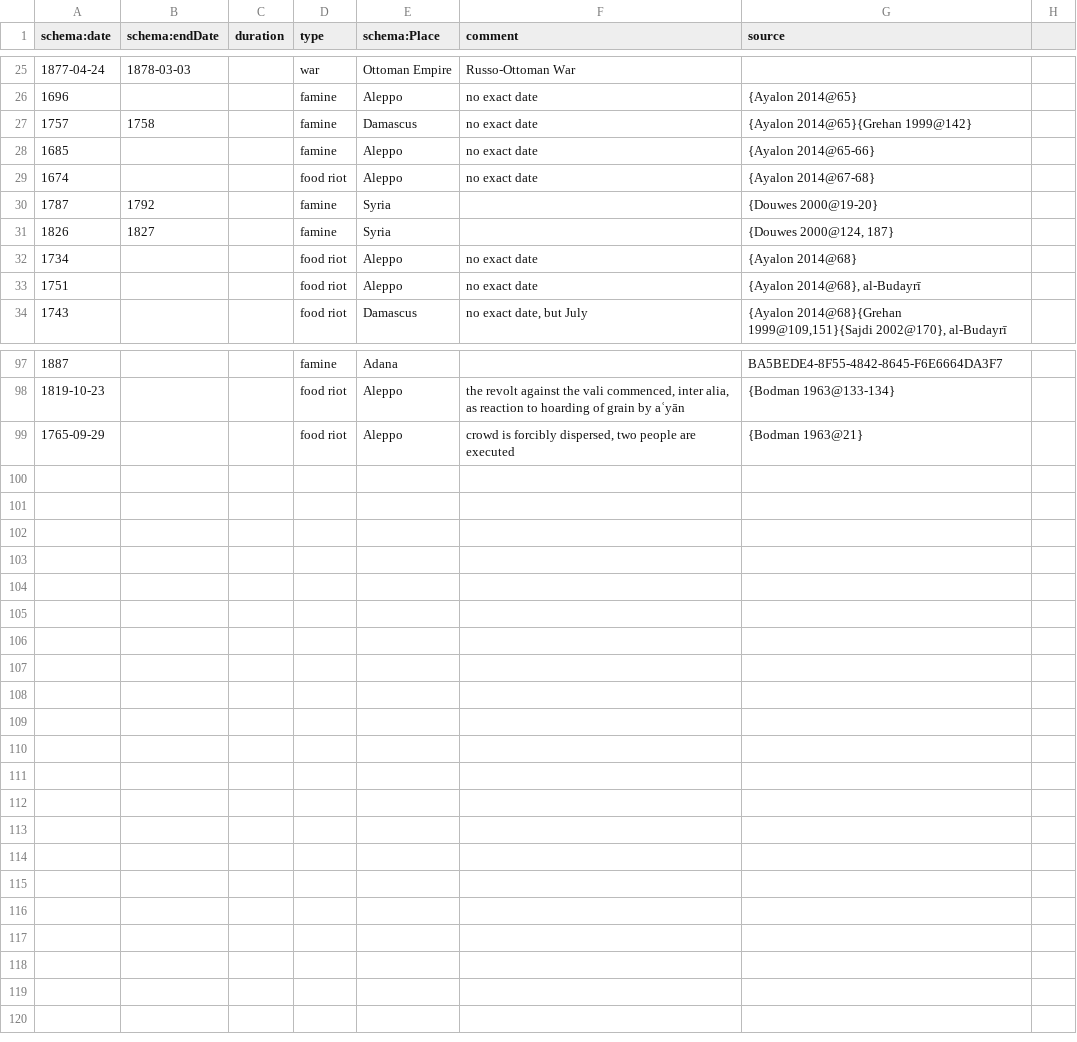
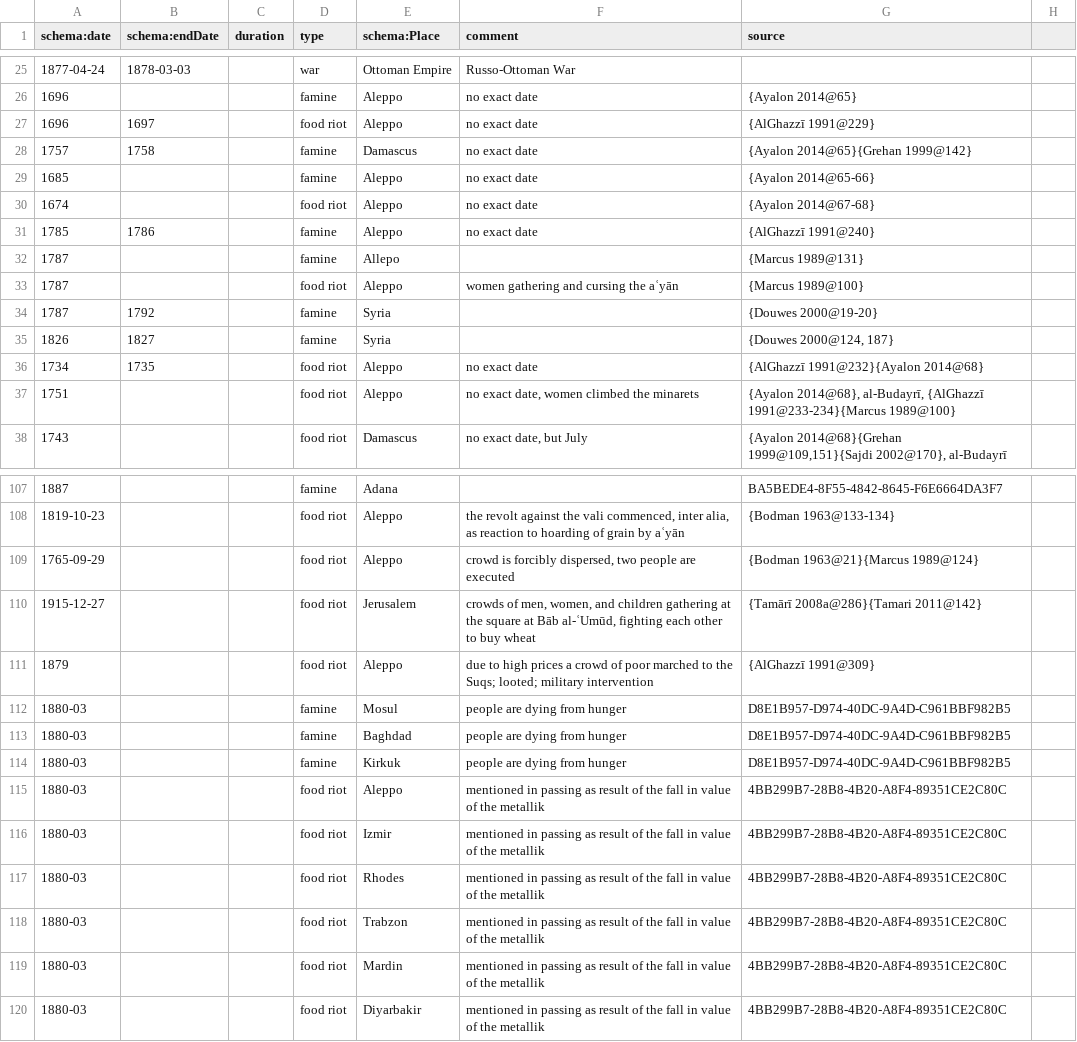
Before and after one commit to tillgrallert/food-riots_data, a CSV file: csv/events.csv, drawn as a sheet; only a part is shown, gaps mark what is left out; the diff covers the shown part only.

Commit message:
added events and sources

```diff
--- a/csv/events.csv
+++ b/csv/events.csv
@@ -26,2 +26,3 @@ schema:date,schema:endDate,duration,type,schema:Place,comment,source
 "1696","","","famine","Aleppo"," no exact date","{Ayalon 2014@65}"
+"1696","1697","","food riot","Aleppo","no exact date","{AlGhazzī 1991@229}"
 "1757","1758","","famine","Damascus"," no exact date","{Ayalon 2014@65}{Grehan 1999@142}"
@@ -29,6 +30,9 @@ schema:date,schema:endDate,duration,type,schema:Place,comment,source
 "1674","","","food riot","Aleppo","no exact date","{Ayalon 2014@67-68}"
+"1785","1786","","famine","Aleppo","no exact date","{AlGhazzī 1991@240}"
+"1787","","","famine","Allepo","","{Marcus 1989@131}"
+"1787","","","food riot","Aleppo","women gathering and cursing the aʿyān","{Marcus 1989@100}"
 "1787","1792","","famine","Syria","","{Douwes 2000@19-20}"
 "1826","1827","","famine","Syria","","{Douwes 2000@124, 187}"
-"1734","","","food riot","Aleppo","no exact date","{Ayalon 2014@68}"
-"1751","","","food riot","Aleppo","no exact date","{Ayalon 2014@68}, al-Budayrī"
+"1734","1735","","food riot","Aleppo","no exact date","{AlGhazzī 1991@232}{Ayalon 2014@68}"
+"1751","","","food riot","Aleppo","no exact date, women climbed the minarets","{Ayalon 2014@68}, al-Budayrī, {AlGhazzī 1991@233-234}{Marcus 1989@100}"
 "1743","","","food riot","Damascus","no exact date, but July","{Ayalon 2014@68}{Grehan 1999@109,151}{Sajdi 2002@170}, al-Budayrī"
@@ -98,2 +108,13 @@ schema:date,schema:endDate,duration,type,schema:Place,comment,source
 "1819-10-23","","","food riot","Aleppo","the revolt against the vali commenced, inter alia, as reaction to hoarding of grain by aʿyān","{Bodman 1963@133-134}"
-"1765-09-29","","","food riot","Aleppo","crowd is forcibly dispersed, two people are executed","{Bodman 1963@21}"
+"1765-09-29","","","food riot","Aleppo","crowd is forcibly dispersed, two people are executed","{Bodman 1963@21}{Marcus 1989@124}"
+"1915-12-27","","","food riot","Jerusalem","crowds of men, women, and children gathering at the square at Bāb al-ʿUmūd, fighting each other to buy wheat","{Tamārī 2008a@286}{Tamari 2011@142}"
+"1879","","","food riot","Aleppo","due to high prices a crowd of poor marched to the Suqs; looted; military intervention","{AlGhazzī 1991@309}"
+"1880-03","","","famine","Mosul","people are dying from hunger","D8E1B957-D974-40DC-9A4D-C961BBF982B5"
+"1880-03","","","famine","Baghdad","people are dying from hunger","D8E1B957-D974-40DC-9A4D-C961BBF982B5"
+"1880-03","","","famine","Kirkuk","people are dying from hunger","D8E1B957-D974-40DC-9A4D-C961BBF982B5"
+"1880-03","","","food riot","Aleppo","mentioned in passing as result of the fall in value of the metallik","4BB299B7-28B8-4B20-A8F4-89351CE2C80C"
+"1880-03","","","food riot","Izmir","mentioned in passing as result of the fall in value of the metallik","4BB299B7-28B8-4B20-A8F4-89351CE2C80C"
+"1880-03","","","food riot","Rhodes","mentioned in passing as result of the fall in value of the metallik","4BB299B7-28B8-4B20-A8F4-89351CE2C80C"
+"1880-03","","","food riot","Trabzon","mentioned in passing as result of the fall in value of the metallik","4BB299B7-28B8-4B20-A8F4-89351CE2C80C"
+"1880-03","","","food riot","Mardin","mentioned in passing as result of the fall in value of the metallik","4BB299B7-28B8-4B20-A8F4-89351CE2C80C"
+"1880-03","","","food riot","Diyarbakir","mentioned in passing as result of the fall in value of the metallik","4BB299B7-28B8-4B20-A8F4-89351CE2C80C
```
Also changed, not shown: 6 added rows and 7 edited cells elsewhere in this file.
